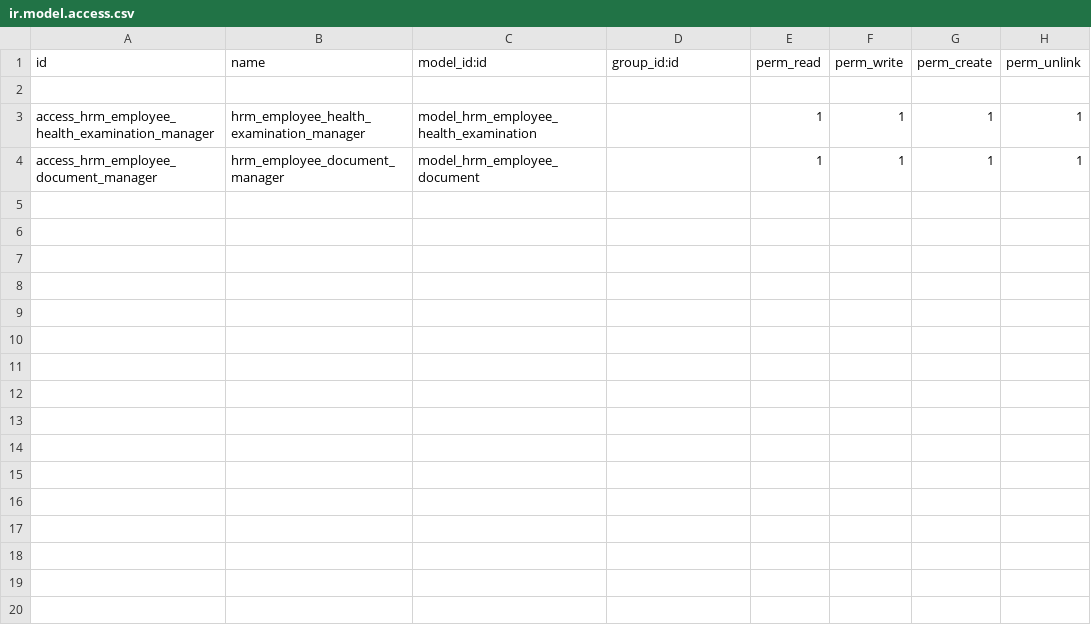
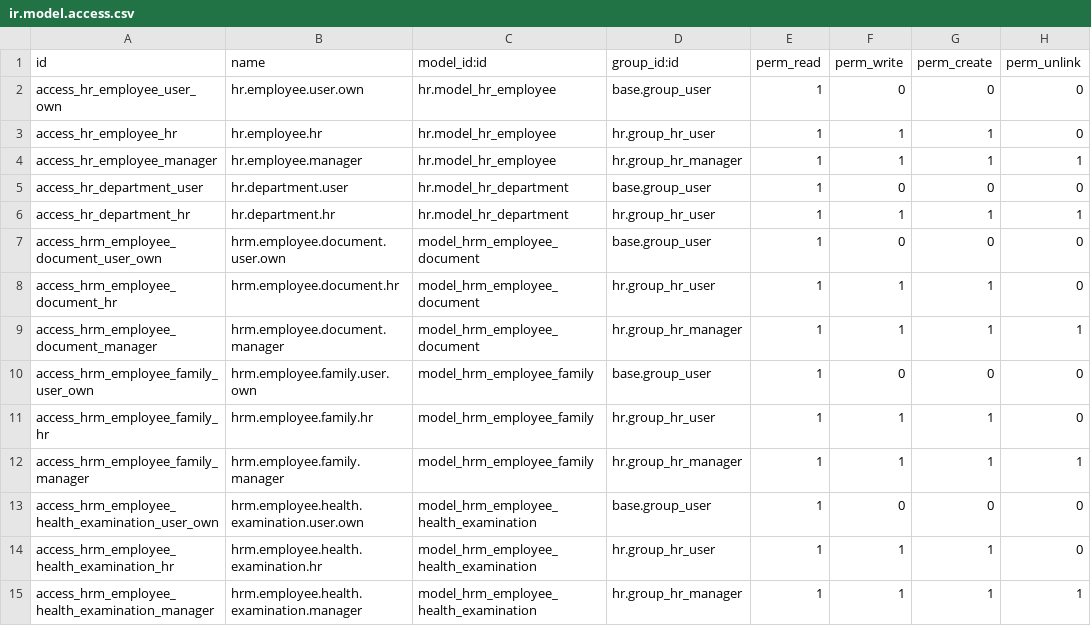
Before and after one commit to tbdung1/HRM_Do_an_tot_nghiep, a CSV file: hrm_base/security/ir.model.access.csv, drawn as a sheet.

```diff
--- a/hrm_base/security/ir.model.access.csv
+++ b/hrm_base/security/ir.model.access.csv
@@ -1,4 +1,15 @@
 id,name,model_id:id,group_id:id,perm_read,perm_write,perm_create,perm_unlink
-
-access_hrm_employee_health_examination_manager,hrm_employee_health_examination_manager,model_hrm_employee_health_examination,,1,1,1,1
-access_hrm_employee_document_manager,hrm_employee_document_manager,model_hrm_employee_document,,1,1,1,1
+access_hr_employee_user_own,hr.employee.user.own,hr.model_hr_employee,base.group_user,1,0,0,0
+access_hr_employee_hr,hr.employee.hr,hr.model_hr_employee,hr.group_hr_user,1,1,1,0
+access_hr_employee_manager,hr.employee.manager,hr.model_hr_employee,hr.group_hr_manager,1,1,1,1
+access_hr_department_user,hr.department.user,hr.model_hr_department,base.group_user,1,0,0,0
+access_hr_department_hr,hr.department.hr,hr.model_hr_department,hr.group_hr_user,1,1,1,1
+access_hrm_employee_document_user_own,hrm.employee.document.user.own,model_hrm_employee_document,base.group_user,1,0,0,0
+access_hrm_employee_document_hr,hrm.employee.document.hr,model_hrm_employee_document,hr.group_hr_user,1,1,1,0
+access_hrm_employee_document_manager,hrm.employee.document.manager,model_hrm_employee_document,hr.group_hr_manager,1,1,1,1
+access_hrm_employee_family_user_own,hrm.employee.family.user.own,model_hrm_employee_family,base.group_user,1,0,0,0
+access_hrm_employee_family_hr,hrm.employee.family.hr,model_hrm_employee_family,hr.group_hr_user,1,1,1,0
+access_hrm_employee_family_manager,hrm.employee.family.manager,model_hrm_employee_family,hr.group_hr_manager,1,1,1,1
+access_hrm_employee_health_examination_user_own,hrm.employee.health.examination.user.own,model_hrm_employee_health_examination,base.group_user,1,0,0,0
+access_hrm_employee_health_examination_hr,hrm.employee.health.examination.hr,model_hrm_employee_health_examination,hr.group_hr_user,1,1,1,0
+access_hrm_employee_health_examination_manager,hrm.employee.health.examination.manager,model_hrm_employee_health_examination,hr.group_hr_manager,1,1,1,1
```
Also changed, not shown: 8 other files.
